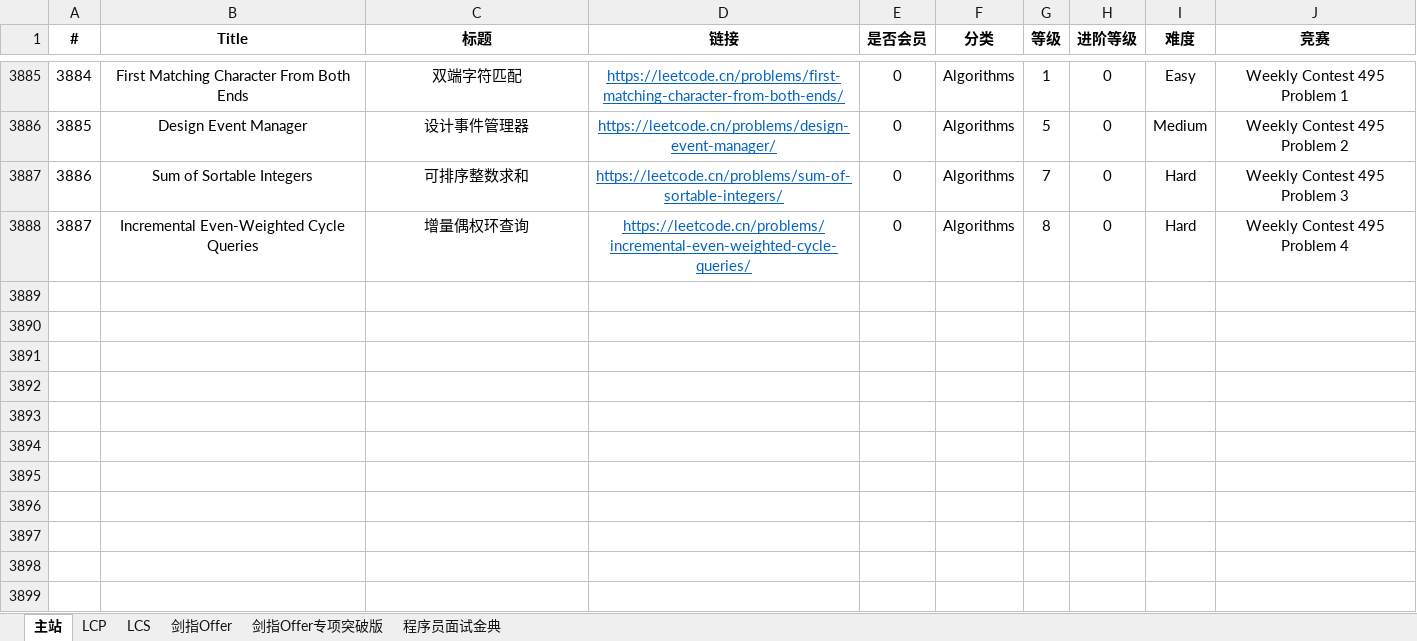
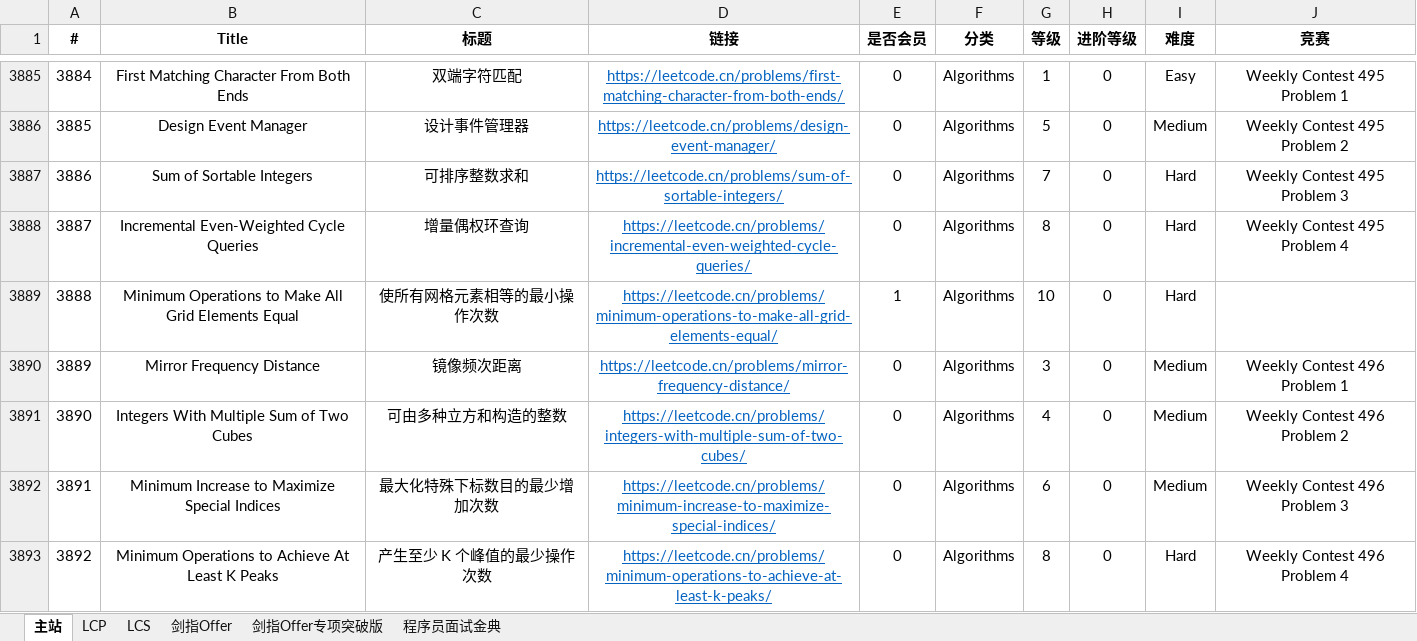
Before and after one commit to stormsunshine/LeetCode-Levels, an Excel workbook: LeetCode Levels.xlsx, sheet 主站, drawn as a sheet; only a part is shown, gaps mark what is left out; values as stored, in another font and other column widths than the file's, no borders; conditional formats not drawn; the diff names each change by its address in the sheet, - before the commit and + after, or states it on an @@ line.

Commit message:
Update levels

```diff
--- a/LeetCode Levels.xlsx (sheet 主站)
+++ b/LeetCode Levels.xlsx (sheet 主站)
+row 3889: 3888 | Minimum Operations to Make All Grid Elements Equal | 使所有网格元素相等的最小操作次数 | https://leetcode.cn/problems/minimum-operations-to-make-all-grid-elements-equal/ | 1 | Algorithms | 10 | 0 | Hard
+row 3890: 3889 | Mirror Frequency Distance | 镜像频次距离 | https://leetcode.cn/problems/mirror-frequency-distance/ | 0 | Algorithms | 3 | 0 | Medium | Weekly Contest 496 Problem 1
+row 3891: 3890 | Integers With Multiple Sum of Two Cubes | 可由多种立方和构造的整数 | https://leetcode.cn/problems/integers-with-multiple-sum-of-two-cubes/ | 0 | Algorithms | 4 | 0 | Medium | Weekly Contest 496 Problem 2
+row 3892: 3891 | Minimum Increase to Maximize Special Indices | 最大化特殊下标数目的最少增加次数 | https://leetcode.cn/problems/minimum-increase-to-maximize-special-indices/ | 0 | Algorithms | 6 | 0 | Medium | Weekly Contest 496 Problem 3
+row 3893: 3892 | Minimum Operations to Achieve At Least K Peaks | 产生至少 K 个峰值的最少操作次数 | https://leetcode.cn/problems/minimum-operations-to-achieve-at-least-k-peaks/ | 0 | Algorithms | 8 | 0 | Hard | Weekly Contest 496 Problem 4
```
